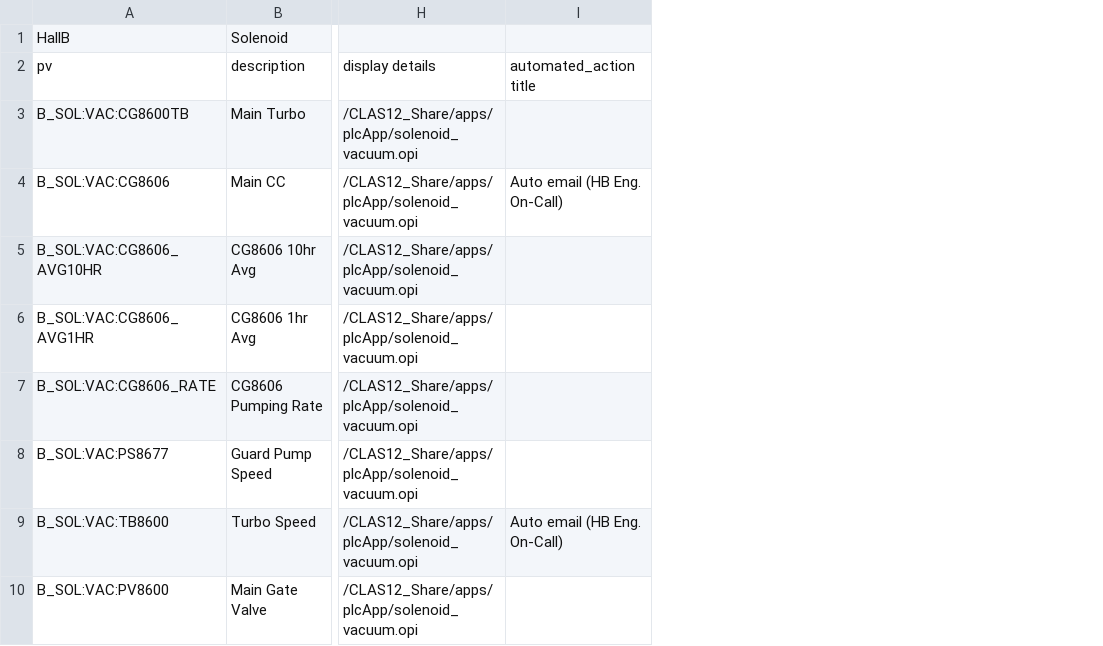
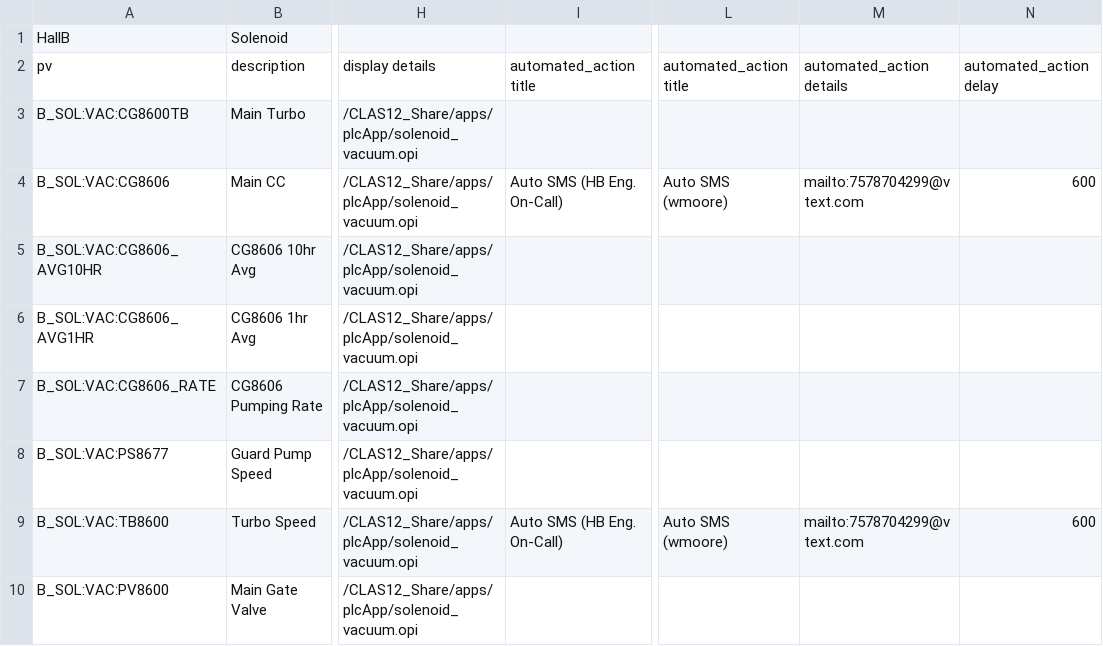
Before and after one commit to JeffersonLab/clas12-epics, a CSV file: apps/plcApp/Db/solenoid_vacuum.csv, drawn as a sheet; only a part is shown, gaps mark what is left out; the diff names each change by its address in the sheet, - before the commit and + after, or states it on an @@ line.

Commit message:
solenoid alarms: added on-call to vacuum PVs

```diff
--- a/apps/plcApp/Db/solenoid_vacuum.csv
+++ b/apps/plcApp/Db/solenoid_vacuum.csv
+column L, rows 2-9: automated_action title |  | Auto SMS (wmoore) |  |  |  |  | Auto SMS (wmoore)
+column M, rows 2-9: automated_action details |  | mailto:7578704299@vtext.com |  |  |  |  | mailto:7578704299@vtext.com
+column N, rows 2-9: automated_action delay |  | 600 |  |  |  |  | 600
-I4: Auto email (HB Eng. On-Call)
+I4: Auto SMS (HB Eng. On-Call)
-I9: Auto email (HB Eng. On-Call)
+I9: Auto SMS (HB Eng. On-Call)
```
Also changed, not shown: 1 other file.
